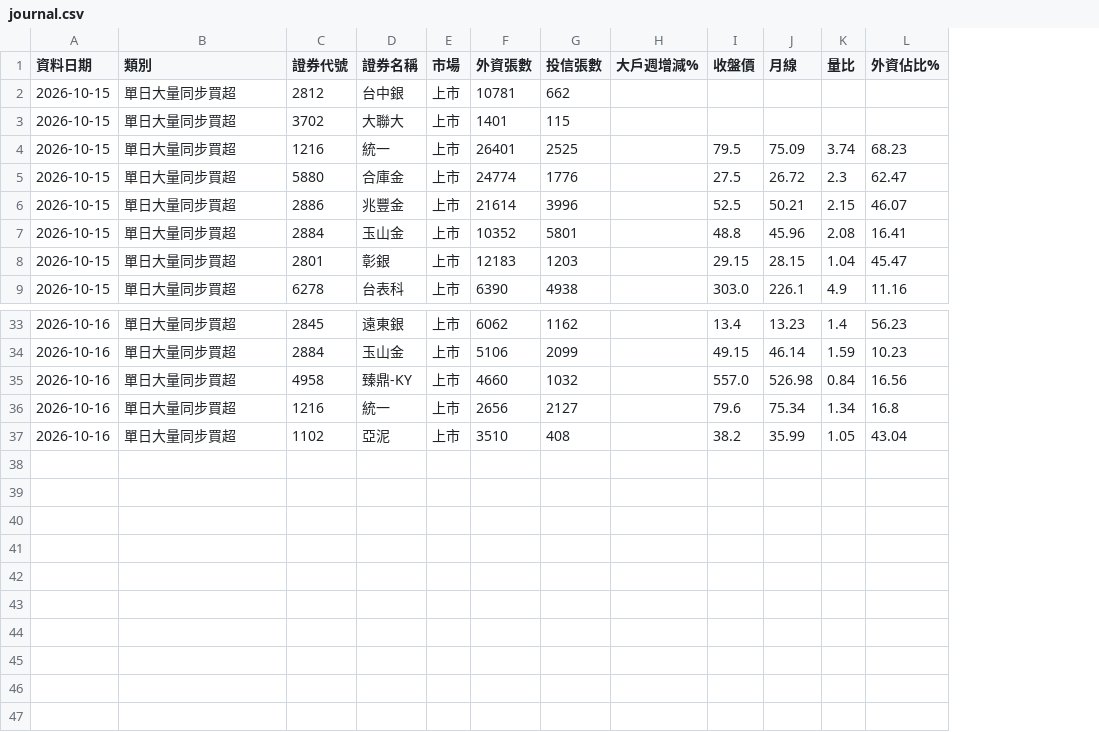
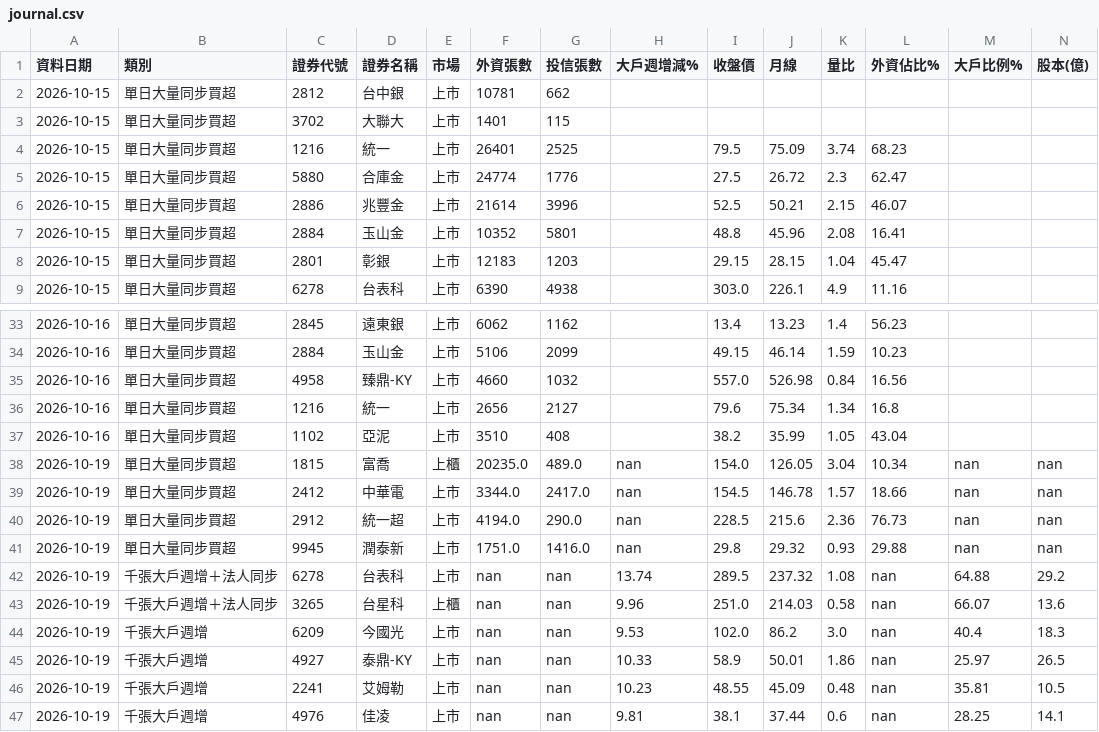
Before and after one commit to leonsheep0612/StockScreener, a CSV file: data/journal.csv, drawn as a sheet; only a part is shown, gaps mark what is left out; the diff names each change by its address in the sheet, - before the commit and + after, or states it on an @@ line.

```diff
--- a/data/journal.csv
+++ b/data/journal.csv
+column M (大戶比例%), empty
+column N (股本(億)), empty
+row 38: 2026-10-19 | 單日大量同步買超 | 1815 | 富喬 | 上櫃 | 20235.0 | 489.0 | nan | 154.0 | 126.05 | 3.04 | 10.34 | nan | nan
+row 39: 2026-10-19 | 單日大量同步買超 | 2412 | 中華電 | 上市 | 3344.0 | 2417.0 | nan | 154.5 | 146.78 | 1.57 | 18.66 | nan | nan
+row 40: 2026-10-19 | 單日大量同步買超 | 2912 | 統一超 | 上市 | 4194.0 | 290.0 | nan | 228.5 | 215.6 | 2.36 | 76.73 | nan | nan
+row 41: 2026-10-19 | 單日大量同步買超 | 9945 | 潤泰新 | 上市 | 1751.0 | 1416.0 | nan | 29.8 | 29.32 | 0.93 | 29.88 | nan | nan
+row 42: 2026-10-19 | 千張大戶週增＋法人同步 | 6278 | 台表科 | 上市 | nan | nan | 13.74 | 289.5 | 237.32 | 1.08 | nan | 64.88 | 29.2
+row 43: 2026-10-19 | 千張大戶週增＋法人同步 | 3265 | 台星科 | 上櫃 | nan | nan | 9.96 | 251.0 | 214.03 | 0.58 | nan | 66.07 | 13.6
+row 44: 2026-10-19 | 千張大戶週增 | 6209 | 今國光 | 上市 | nan | nan | 9.53 | 102.0 | 86.2 | 3.0 | nan | 40.4 | 18.3
+row 45: 2026-10-19 | 千張大戶週增 | 4927 | 泰鼎-KY | 上市 | nan | nan | 10.33 | 58.9 | 50.01 | 1.86 | nan | 25.97 | 26.5
+row 46: 2026-10-19 | 千張大戶週增 | 2241 | 艾姆勒 | 上市 | nan | nan | 10.23 | 48.55 | 45.09 | 0.48 | nan | 35.81 | 10.5
+row 47: 2026-10-19 | 千張大戶週增 | 4976 | 佳凌 | 上市 | nan | nan | 9.81 | 38.1 | 37.44 | 0.6 | nan | 28.25 | 14.1
```
Also changed, not shown: 2 other files.
